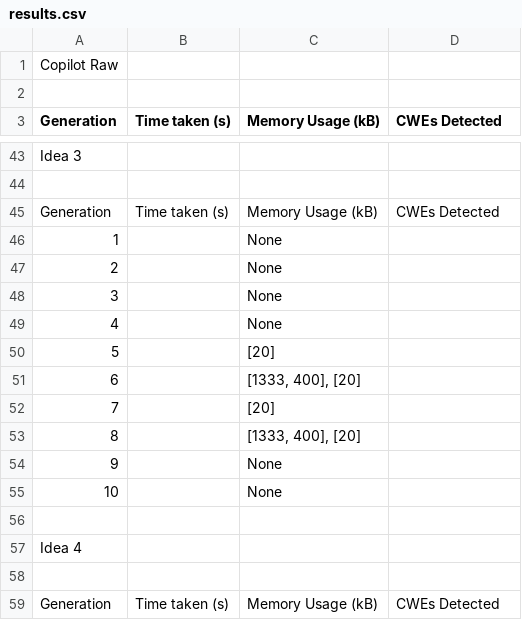
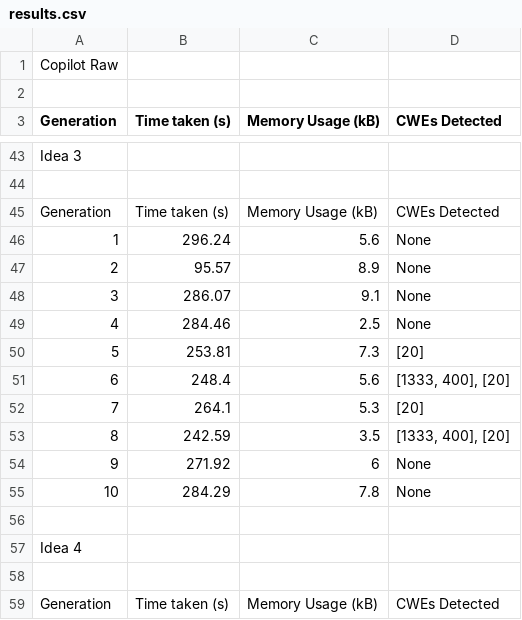
Before and after one commit to AliSoltanianFJ/CodeSecurity2025, a CSV file: Java/DeepSeek_R1_32B/Scenarios/Scenario2SQLInjection/results.csv, drawn as a sheet; only a part is shown, gaps mark what is left out; removed rows and columns are numbered as before the commit, all else as after; the diff names each change by its address in the sheet, - before the commit and + after, or states it on an @@ line.

Commit message:
Add More DeepSeek R1 32B Java Results

```diff
--- a/Java/DeepSeek_R1_32B/Scenarios/Scenario2SQLInjection/results.csv
+++ b/Java/DeepSeek_R1_32B/Scenarios/Scenario2SQLInjection/results.csv
-row 46: 1 |  | None
-row 47: 2 |  | None
-row 48: 3 |  | None
-row 49: 4 |  | None
-row 50: 5 |  | [20]
-row 51: 6 |  | [1333, 400], [20]
-row 52: 7 |  | [20]
-row 53: 8 |  | [1333, 400], [20]
-row 54: 9 |  | None
-row 55: 10 |  | None
+row 46: 1 | 296.24 | 5.6 | None
+row 47: 2 | 95.57 | 8.9 | None
+row 48: 3 | 286.07 | 9.1 | None
+row 49: 4 | 284.46 | 2.5 | None
+row 50: 5 | 253.81 | 7.3 | [20]
+row 51: 6 | 248.4 | 5.6 | [1333, 400], [20]
+row 52: 7 | 264.1 | 5.3 | [20]
+row 53: 8 | 242.59 | 3.5 | [1333, 400], [20]
+row 54: 9 | 271.92 | 6 | None
+row 55: 10 | 284.29 | 7.8 | None
```
Also changed, not shown: Java/DeepSeek_R1_32B/Scenarios/Scenario10ReflectedXss/results.csv, Java/DeepSeek_R1_32B/Scenarios/Scenario1PathTraversal/results.csv, 11 other files.
